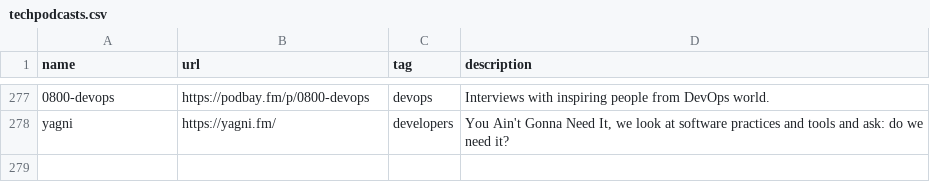
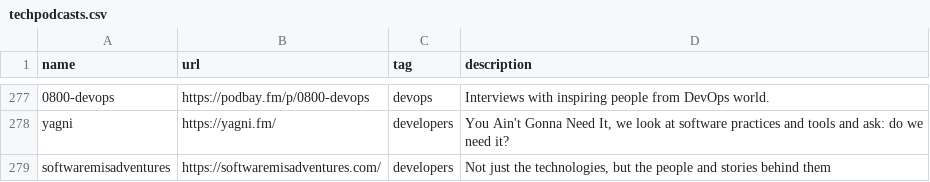
Before and after one commit to griffio/griffio.github.io, a CSV file: _data/techpodcasts.csv, drawn as a sheet; only a part is shown, gaps mark what is left out; the diff names each change by its address in the sheet, - before the commit and + after, or states it on an @@ line.

Commit message:
Update techpodcasts.csv

```diff
--- a/_data/techpodcasts.csv
+++ b/_data/techpodcasts.csv
+row 279: softwaremisadventures | https://softwaremisadventures.com/ | developers | Not just the technologies, but the people and stories behind them
```
